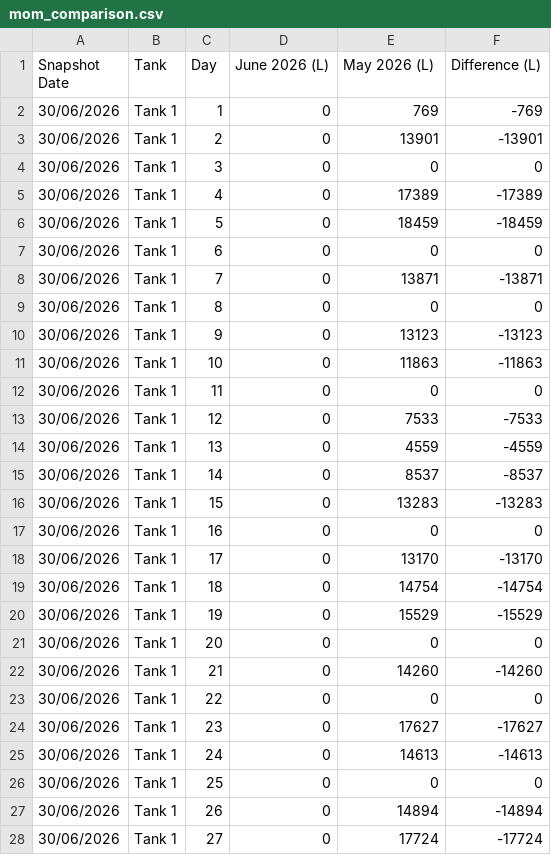
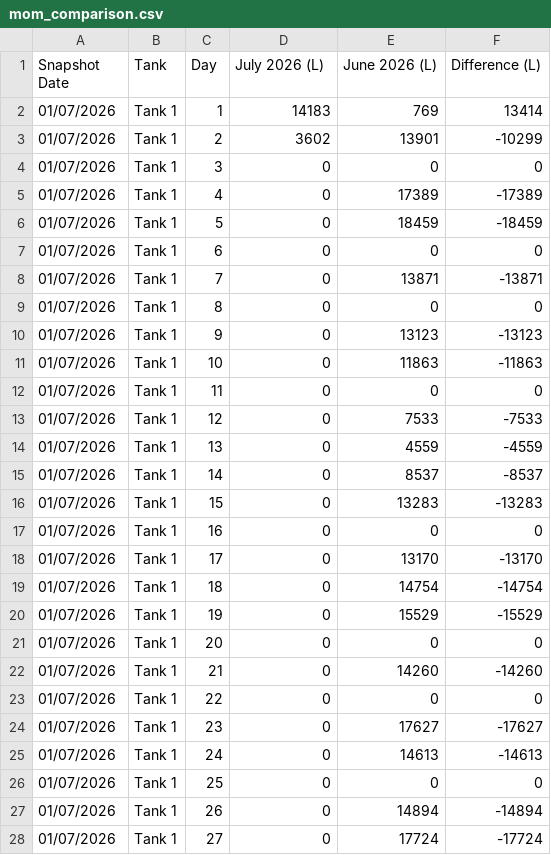
Before and after one commit to neil-noble/NMG, a CSV file: data/mom_comparison.csv, drawn as a sheet; only a part is shown; the diff covers the shown part only.

```diff
--- a/data/mom_comparison.csv
+++ b/data/mom_comparison.csv
@@ -1,28 +1,28 @@
-Snapshot Date,Tank,Day,June 2026 (L),May 2026 (L),Difference (L)
-30/06/2026,Tank 1,1,0,769,-769
-30/06/2026,Tank 1,2,0,13901,-13901
-30/06/2026,Tank 1,3,0,0,0
-30/06/2026,Tank 1,4,0,17389,-17389
-30/06/2026,Tank 1,5,0,18459,-18459
-30/06/2026,Tank 1,6,0,0,0
-30/06/2026,Tank 1,7,0,13871,-13871
-30/06/2026,Tank 1,8,0,0,0
-30/06/2026,Tank 1,9,0,13123,-13123
-30/06/2026,Tank 1,10,0,11863,-11863
-30/06/2026,Tank 1,11,0,0,0
-30/06/2026,Tank 1,12,0,7533,-7533
-30/06/2026,Tank 1,13,0,4559,-4559
-30/06/2026,Tank 1,14,0,8537,-8537
-30/06/2026,Tank 1,15,0,13283,-13283
-30/06/2026,Tank 1,16,0,0,0
-30/06/2026,Tank 1,17,0,13170,-13170
-30/06/2026,Tank 1,18,0,14754,-14754
-30/06/2026,Tank 1,19,0,15529,-15529
-30/06/2026,Tank 1,20,0,0,0
-30/06/2026,Tank 1,21,0,14260,-14260
-30/06/2026,Tank 1,22,0,0,0
-30/06/2026,Tank 1,23,0,17627,-17627
-30/06/2026,Tank 1,24,0,14613,-14613
-30/06/2026,Tank 1,25,0,0,0
-30/06/2026,Tank 1,26,0,14894,-14894
-30/06/2026,Tank 1,27,0,17724,-17724
+Snapshot Date,Tank,Day,July 2026 (L),June 2026 (L),Difference (L)
+01/07/2026,Tank 1,1,14183,769,13414
+01/07/2026,Tank 1,2,3602,13901,-10299
+01/07/2026,Tank 1,3,0,0,0
+01/07/2026,Tank 1,4,0,17389,-17389
+01/07/2026,Tank 1,5,0,18459,-18459
+01/07/2026,Tank 1,6,0,0,0
+01/07/2026,Tank 1,7,0,13871,-13871
+01/07/2026,Tank 1,8,0,0,0
+01/07/2026,Tank 1,9,0,13123,-13123
+01/07/2026,Tank 1,10,0,11863,-11863
+01/07/2026,Tank 1,11,0,0,0
+01/07/2026,Tank 1,12,0,7533,-7533
+01/07/2026,Tank 1,13,0,4559,-4559
+01/07/2026,Tank 1,14,0,8537,-8537
+01/07/2026,Tank 1,15,0,13283,-13283
+01/07/2026,Tank 1,16,0,0,0
+01/07/2026,Tank 1,17,0,13170,-13170
+01/07/2026,Tank 1,18,0,14754,-14754
+01/07/2026,Tank 1,19,0,15529,-15529
+01/07/2026,Tank 1,20,0,0,0
+01/07/2026,Tank 1,21,0,14260,-14260
+01/07/2026,Tank 1,22,0,0,0
+01/07/2026,Tank 1,23,0,17627,-17627
+01/07/2026,Tank 1,24,0,14613,-14613
+01/07/2026,Tank 1,25,0,0,0
+01/07/2026,Tank 1,26,0,14894,-14894
+01/07/2026,Tank 1,27,0,17724,-17724
```
Also changed, not shown: 37 edited cells elsewhere in this file, data/forecast.csv, data/tank_levels.csv, 1 other file.
